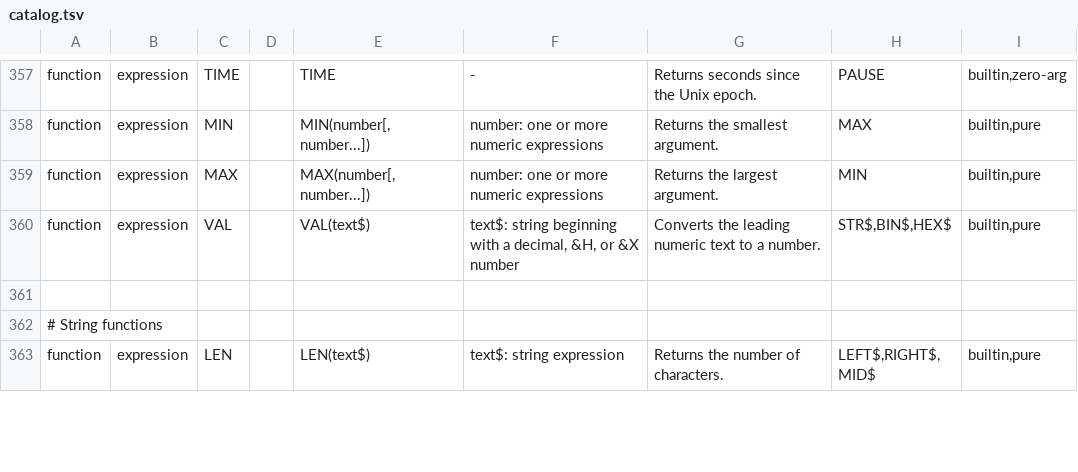
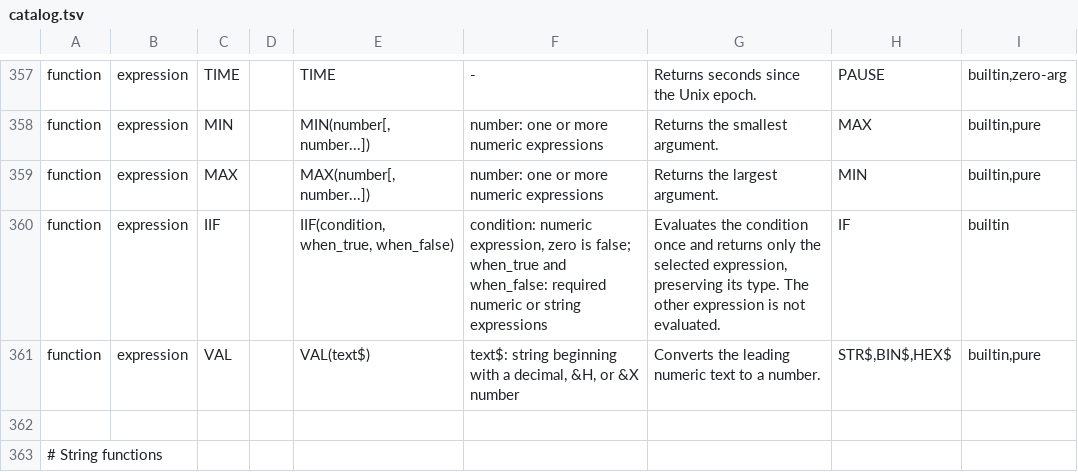
Before and after one commit to dobleproblema/AVL-BASIC, a TSV file: src/language/catalog.tsv, drawn as a sheet; only a part is shown, gaps mark what is left out; the shorter side is filled out with more unchanged rows; the diff names each change by its address in the sheet, - before the commit and + after, or states it on an @@ line.

```diff
--- a/src/language/catalog.tsv
+++ b/src/language/catalog.tsv
+row 360: function | expression | IIF |  | IIF(condition, when_true, when_false) | condition: numeric expression, zero is false; when_true and when_false: required numeric or string expressions | Evaluates the condition once and returns only the selected expression, preserving its type. The other expression is not evaluated. | IF | builtin
```
Also changed, not shown: samples/catalog.tsv, 50 other files.
